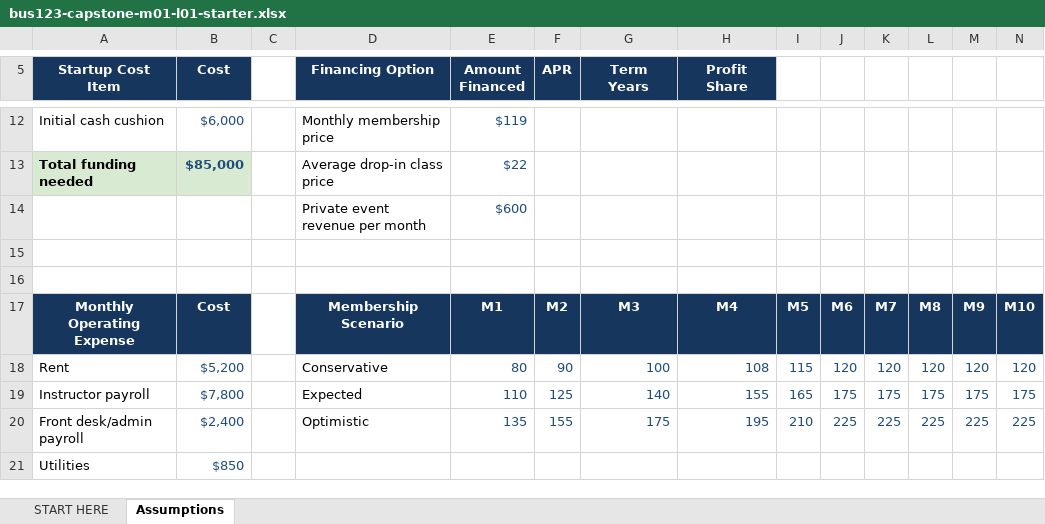
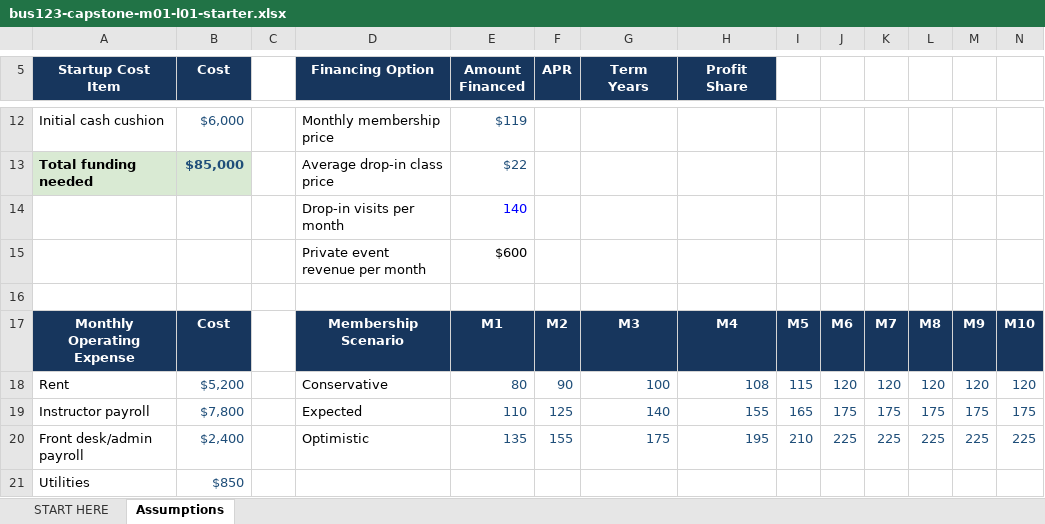
Before and after one commit to bevitts-design/BUS123-Solving-Business-Problems-with-Technology, an Excel workbook: CAPSTONE/M01/bus123-capstone-m01-l01-starter.xlsx, sheet Assumptions, drawn as a sheet; only a part is shown, gaps mark what is left out; values as stored, in another font and other column widths than the file's, no borders; removed rows and columns are numbered as before the commit, all else as after; rows hold the shown columns only; the diff names each change by its address in the sheet, - before the commit and + after, or states it on an @@ line.

Commit message:
capstone update

```diff
--- a/CAPSTONE/M01/bus123-capstone-m01-l01-starter.xlsx (sheet Assumptions)
+++ b/CAPSTONE/M01/bus123-capstone-m01-l01-starter.xlsx (sheet Assumptions)
+row 14:  |  |  | Drop-in visits per month | 140
-E15 text colour: #1F4E79
+E15 text colour: black
-row 15: (empty)
```
Also changed, not shown: 4 other files.
